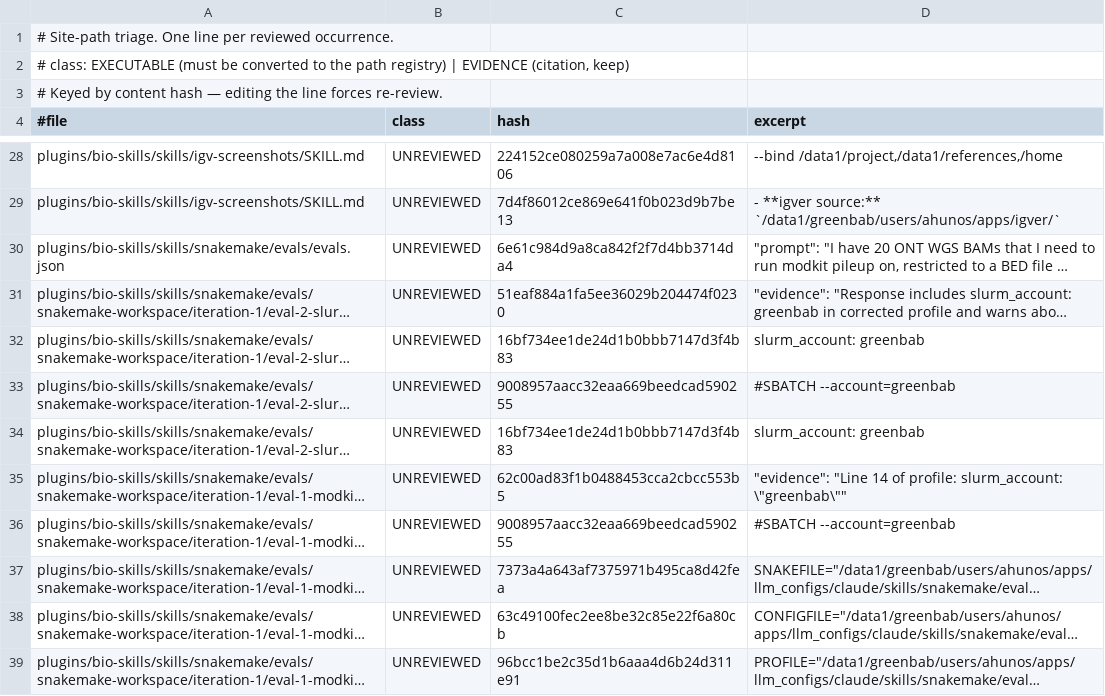
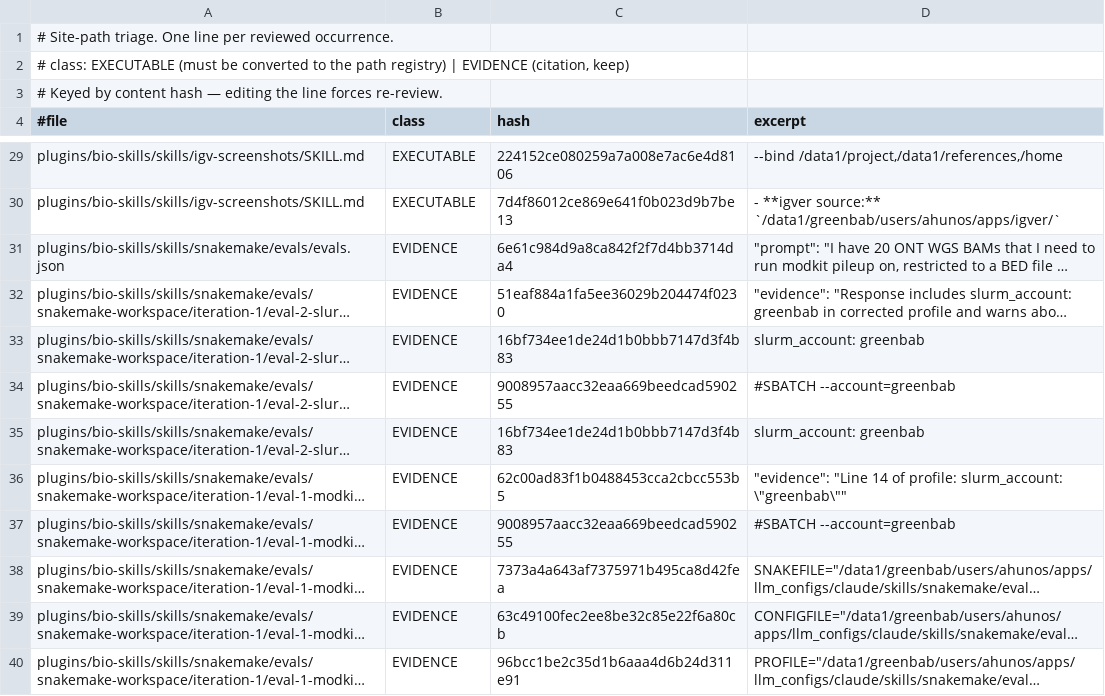
Before and after one commit to sahuno/llm_configs, a TSV file: docs/site-path-allowlist.tsv, drawn as a sheet; only a part is shown, gaps mark what is left out; long unchanged cells end in …; addresses are those after the commit; the diff covers the shown part only; the diff names each change by its address in the sheet, - before the commit and + after, or states it on an @@ line.

```diff
--- a/docs/site-path-allowlist.tsv
+++ b/docs/site-path-allowlist.tsv
-B29:B30 (class): UNREVIEWED
+B29:B30 (class): EXECUTABLE
-B31:B40 (class): UNREVIEWED
+B31:B40 (class): EVIDENCE
```
Also changed, not shown: 1 added row, 1 removed row and 80 edited cells elsewhere in this file, 31 other files.
